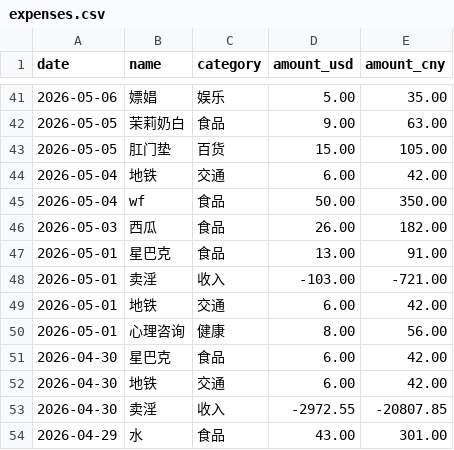
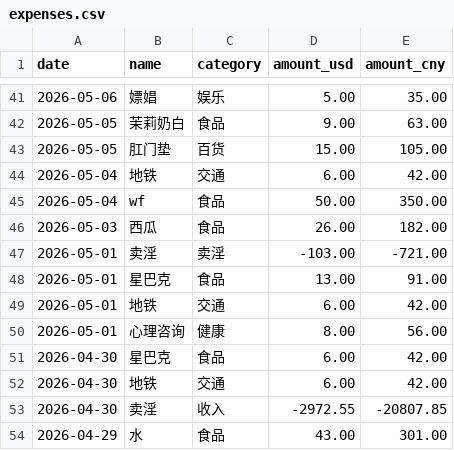
Before and after one commit to yang-lanlan/jizhang, a CSV file: data/expenses.csv, drawn as a sheet; only a part is shown, gaps mark what is left out; removed rows and columns are numbered as before the commit, all else as after; the diff names each change by its address in the sheet, - before the commit and + after, or states it on an @@ line.

Commit message:
chore: update csv 2026-05-13T23:34:48.929Z

```diff
--- a/data/expenses.csv
+++ b/data/expenses.csv
+row 47: 2026-05-01 | 卖淫 | 卖淫 | -103.00 | -721.00
-row 48: 2026-05-01 | 卖淫 | 收入 | -103.00 | -721.00
```
